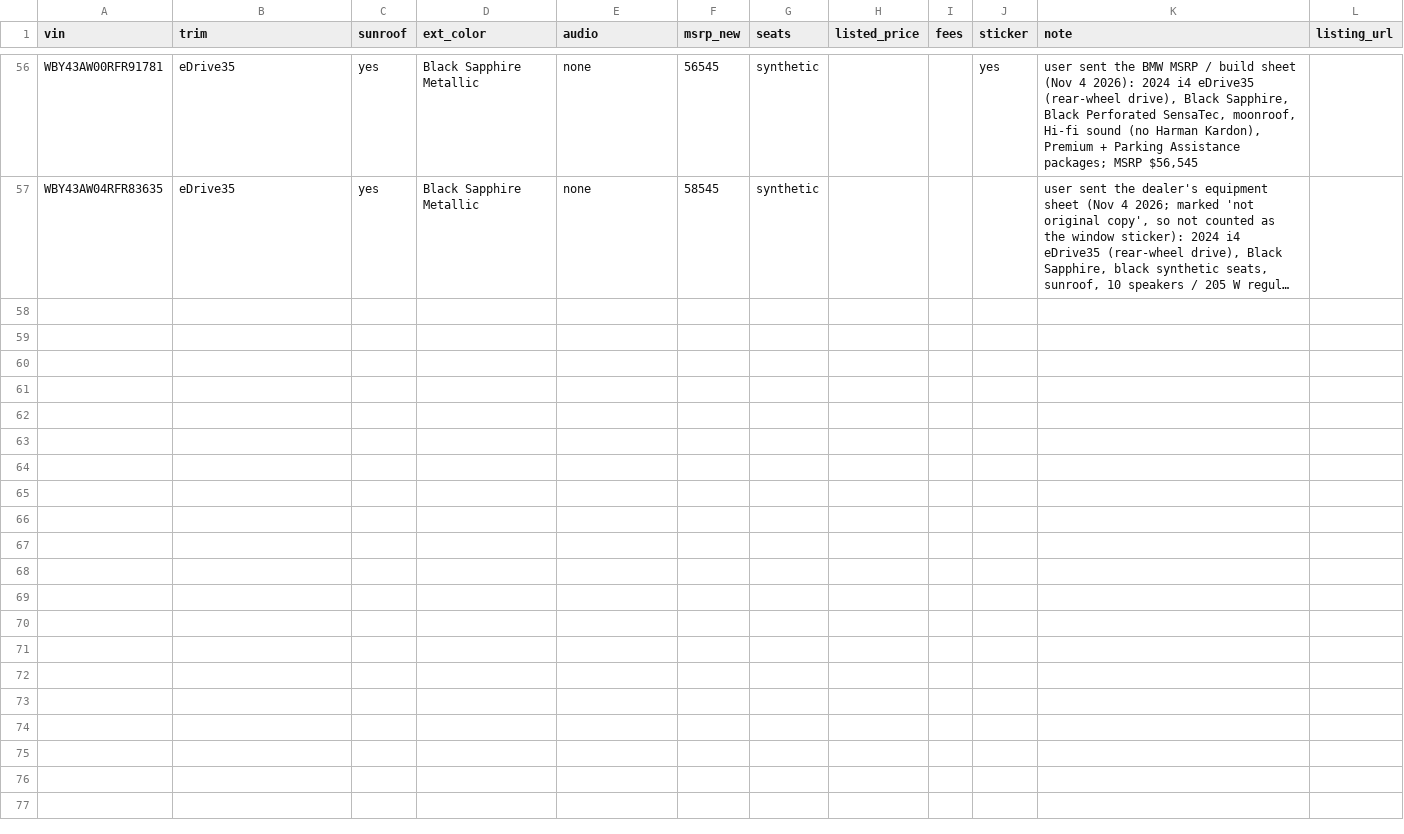
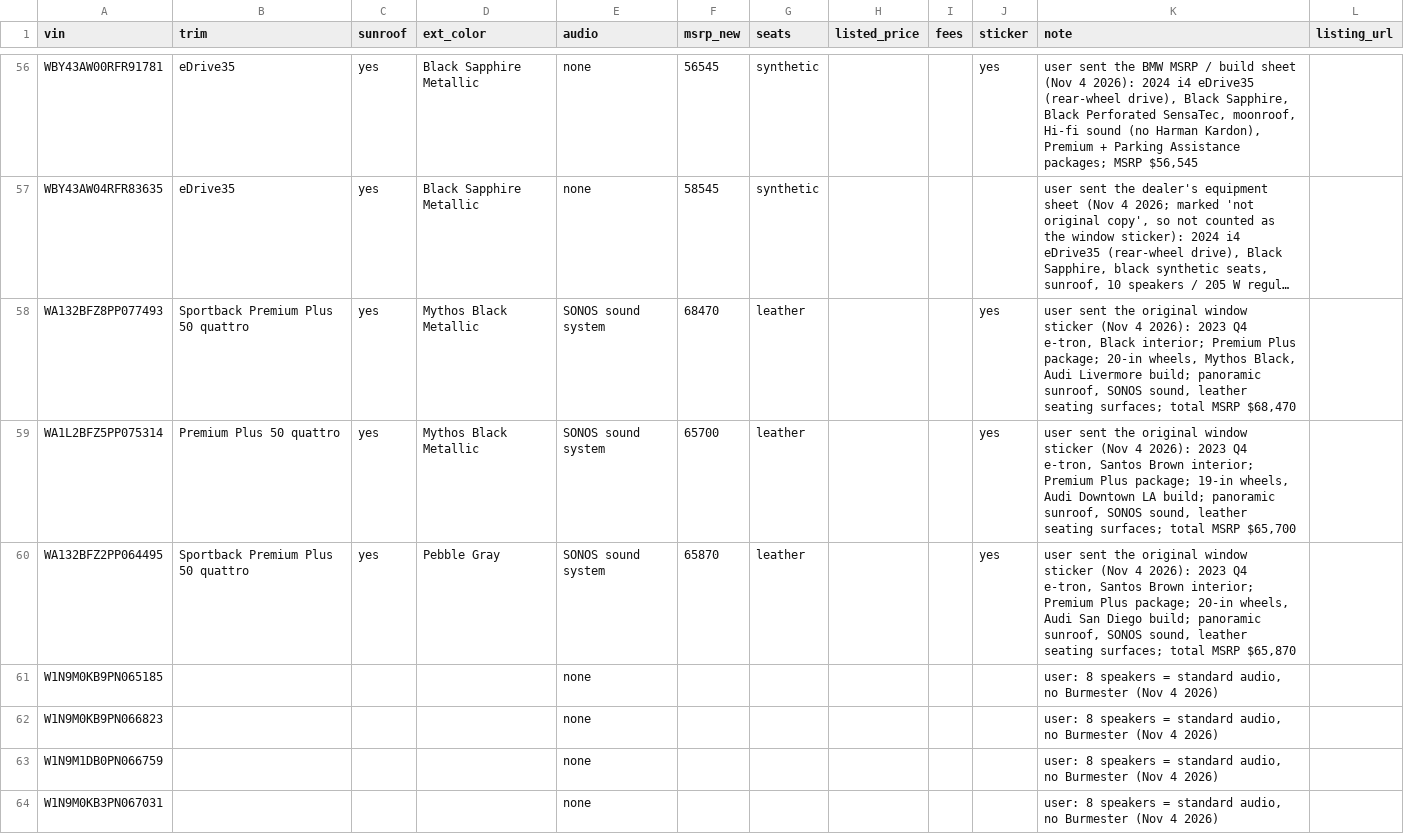
Before and after one commit to jhpdrbl/Car-finder-Ross, a CSV file: data/confirmed.csv, drawn as a sheet; only a part is shown, gaps mark what is left out; long unchanged cells end in …; the diff names each change by its address in the sheet, - before the commit and + after, or states it on an @@ line.

```diff
--- a/data/confirmed.csv
+++ b/data/confirmed.csv
+row 58: WA132BFZ8PP077493 | Sportback Premium Plus 50 quattro | yes | Mythos Black Metallic | SONOS sound system | 68470 | leather |  |  | yes | user sent the original window sticker (Nov 4 2026): 2023 Q4 e-tron, Black interior; Premium Plus package; 20-in wheels, Mythos Black, Audi Livermore build; panoramic sunroof, SONOS sound, leather seating surfaces; total MSRP $68,470
+row 59: WA1L2BFZ5PP075314 | Premium Plus 50 quattro | yes | Mythos Black Metallic | SONOS sound system | 65700 | leather |  |  | yes | user sent the original window sticker (Nov 4 2026): 2023 Q4 e-tron, Santos Brown interior; Premium Plus package; 19-in wheels, Audi Downtown LA build; panoramic sunroof, SONOS sound, leather seating surfaces; total MSRP $65,700
+row 60: WA132BFZ2PP064495 | Sportback Premium Plus 50 quattro | yes | Pebble Gray | SONOS sound system | 65870 | leather |  |  | yes | user sent the original window sticker (Nov 4 2026): 2023 Q4 e-tron, Santos Brown interior; Premium Plus package; 20-in wheels, Audi San Diego build; panoramic sunroof, SONOS sound, leather seating surfaces; total MSRP $65,870
+row 61: W1N9M0KB9PN065185 |  |  |  | none |  |  |  |  |  | user: 8 speakers = standard audio, no Burmester (Nov 4 2026)
+row 62: W1N9M0KB9PN066823 |  |  |  | none |  |  |  |  |  | user: 8 speakers = standard audio, no Burmester (Nov 4 2026)
+row 63: W1N9M1DB0PN066759 |  |  |  | none |  |  |  |  |  | user: 8 speakers = standard audio, no Burmester (Nov 4 2026)
+row 64: W1N9M0KB3PN067031 |  |  |  | none |  |  |  |  |  | user: 8 speakers = standard audio, no Burmester (Nov 4 2026)
```
Also changed, not shown: 2 other files.
